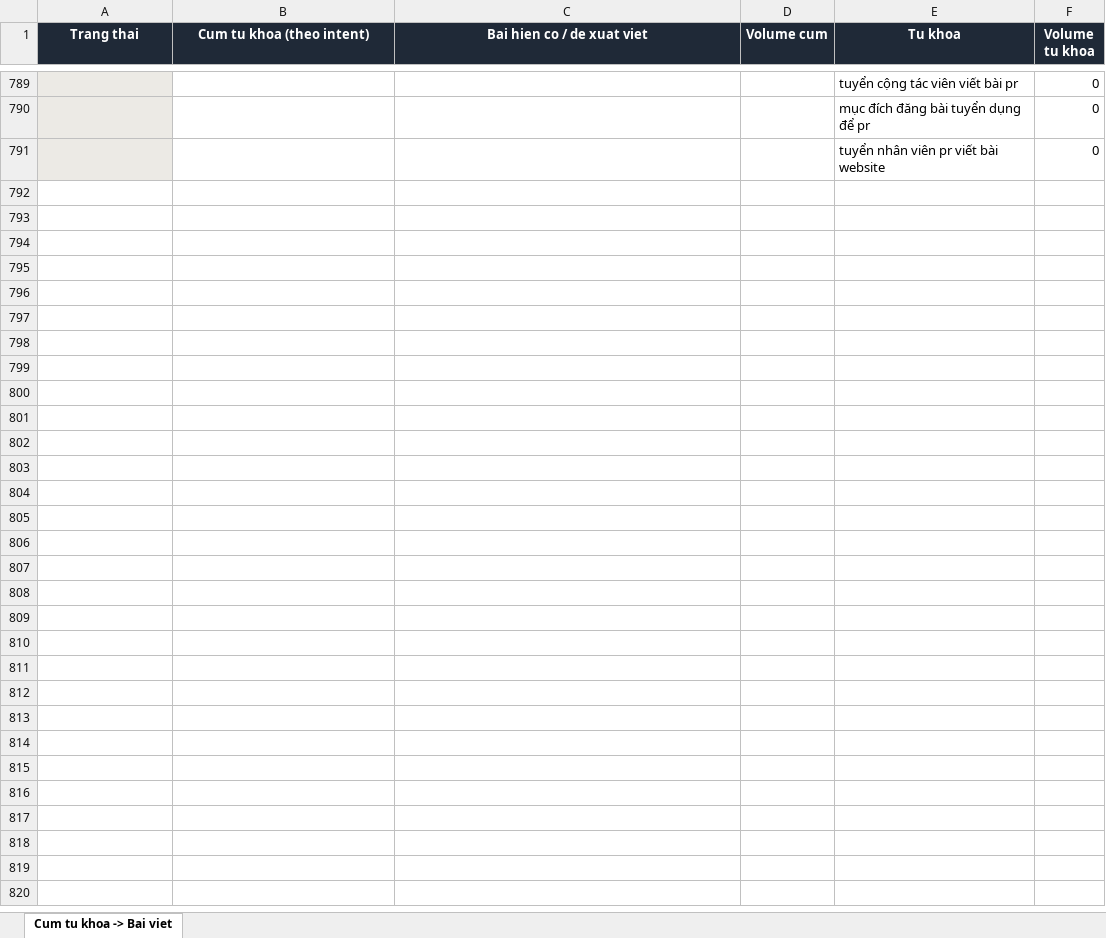
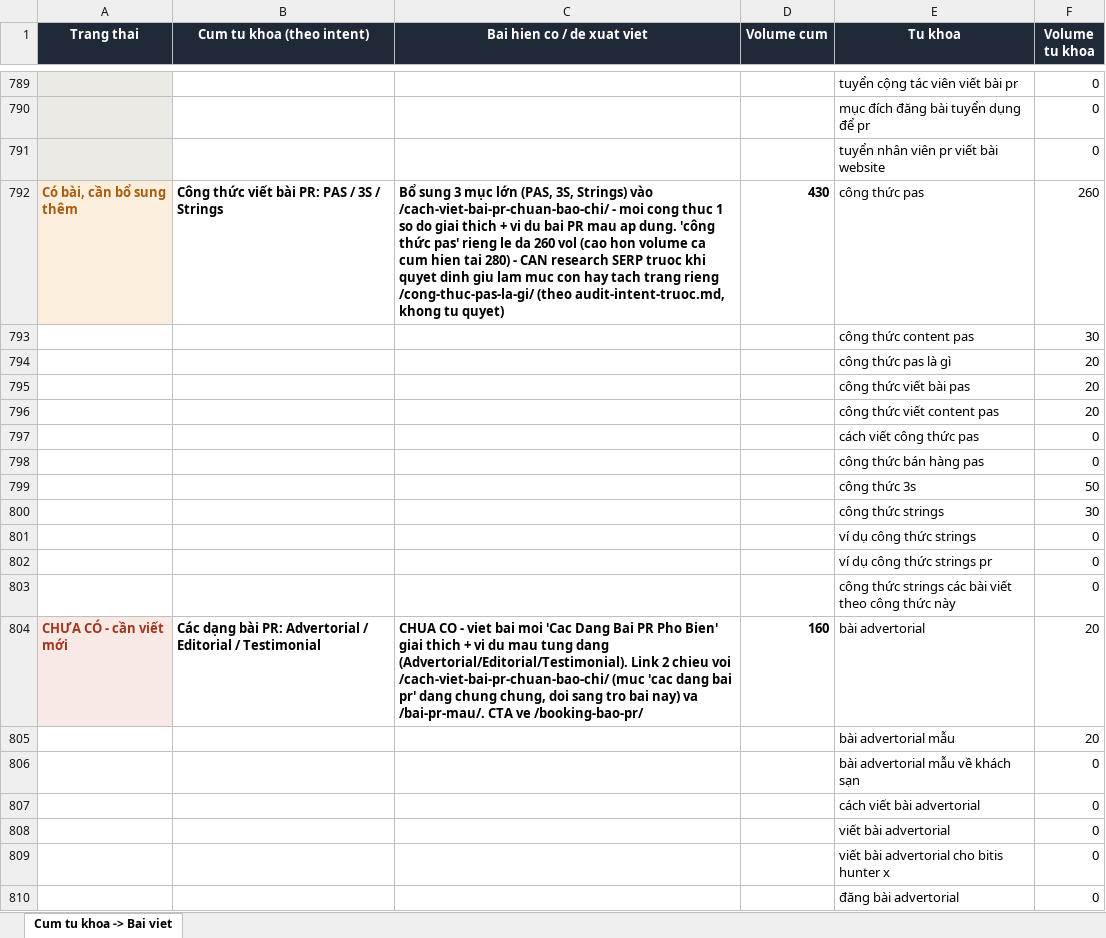
Before and after one commit to paolodinho/digicomvn, an Excel workbook: content/ke-hoach-noi-dung-cum-pr-2026-08-10.xlsx, sheet Cum tu khoa -> Bai viet, drawn as a sheet; only a part is shown, gaps mark what is left out; values as stored, in another font and other column widths than the file's, no borders; the diff covers the shown part only; the diff names each change by its address in the sheet, - before the commit and + after, or states it on an @@ line.

```diff
--- a/content/ke-hoach-noi-dung-cum-pr-2026-08-10.xlsx (sheet Cum tu khoa -> Bai viet)
+++ b/content/ke-hoach-noi-dung-cum-pr-2026-08-10.xlsx (sheet Cum tu khoa -> Bai viet)
+row 792: Có bài, cần bổ sung thêm | Công thức viết bài PR: PAS / 3S / Strings | Bổ sung 3 mục lớn (PAS, 3S, Strings) vào /cach-viet-bai-pr-chuan-bao-chi/ - moi cong thuc 1 so do giai thich + vi du bai PR mau ap dung. 'công thức pas' rieng le da 260 vol (cao hon volume ca cum hien tai 280) - CAN research SERP truoc khi quyet dinh giu lam muc con hay tach trang rieng /cong-thuc-pas-la-gi/ (theo audit-intent-truoc.md, khong tu quyet) | 430 | công thức pas | 260
+row 793:  |  |  |  | công thức content pas | 30
+row 794:  |  |  |  | công thức pas là gì | 20
+row 795:  |  |  |  | công thức viết bài pas | 20
+row 796:  |  |  |  | công thức viết content pas | 20
+row 797:  |  |  |  | cách viết công thức pas | 0
+row 798:  |  |  |  | công thức bán hàng pas | 0
+row 799:  |  |  |  | công thức 3s | 50
+row 800:  |  |  |  | công thức strings | 30
+row 801:  |  |  |  | ví dụ công thức strings | 0
+row 802:  |  |  |  | ví dụ công thức strings pr | 0
+row 803:  |  |  |  | công thức strings các bài viết theo công thức này | 0
+row 804: CHƯA CÓ - cần viết mới | Các dạng bài PR: Advertorial / Editorial / Testimonial | CHUA CO - viet bai moi 'Cac Dang Bai PR Pho Bien' giai thich + vi du mau tung dang (Advertorial/Editorial/Testimonial). Link 2 chieu voi /cach-viet-bai-pr-chuan-bao-chi/ (muc 'cac dang bai pr' dang chung chung, doi sang tro bai nay) va /bai-pr-mau/. CTA ve /booking-bao-pr/ | 160 | bài advertorial | 20
+row 805:  |  |  |  | bài advertorial mẫu | 20
+row 806:  |  |  |  | bài advertorial mẫu về khách sạn | 0
+row 807:  |  |  |  | cách viết bài advertorial | 0
+row 808:  |  |  |  | viết bài advertorial | 0
+row 809:  |  |  |  | viết bài advertorial cho bitis hunter x | 0
+row 810:  |  |  |  | đăng bài advertorial | 0
```
Also changed, not shown: 36 added rows, 1 removed row, 4 edited cells and merged cells elsewhere in this sheet, 51 other files.
